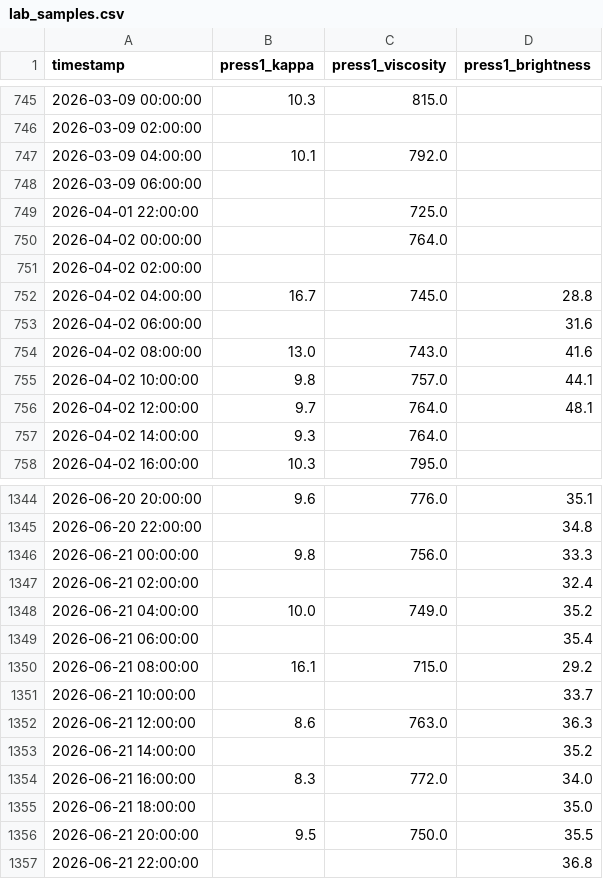
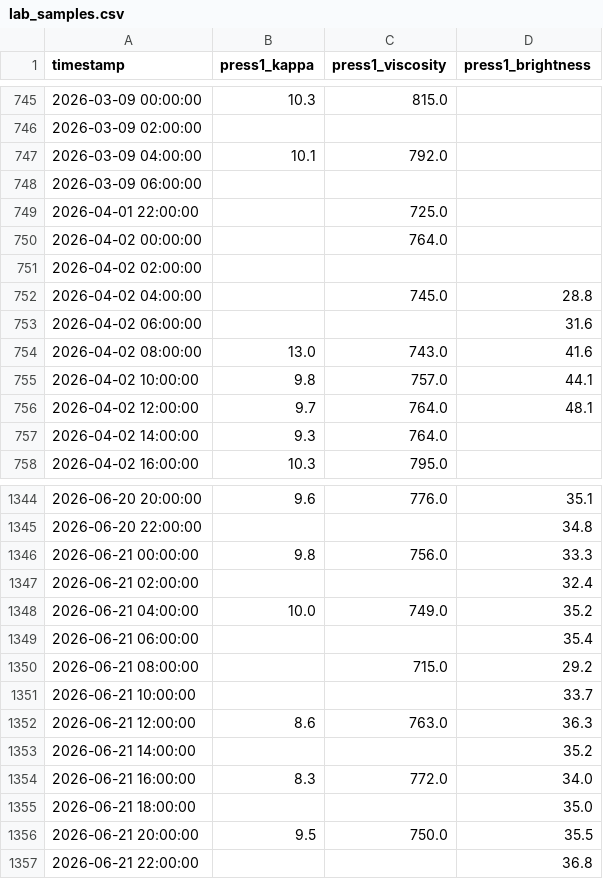
Before and after one commit to chinnput/dp-cooking-odl-analyzer, a CSV file: DP Cooking ODL Analyzer/Digester_Analysis/data/lab_samples.csv, drawn as a sheet; only a part is shown, gaps mark what is left out; the diff covers the shown part only.

```diff
--- a/DP Cooking ODL Analyzer/Digester_Analysis/data/lab_samples.csv
+++ b/DP Cooking ODL Analyzer/Digester_Analysis/data/lab_samples.csv
@@ -751,3 +751,3 @@ timestamp,press1_kappa,press1_viscosity,press1_brightness
 2026-04-02 02:00:00,,,
-2026-04-02 04:00:00,16.7,745.0,28.8
+2026-04-02 04:00:00,,745.0,28.8
 2026-04-02 06:00:00,,,31.6
@@ -1349,3 +1349,3 @@ timestamp,press1_kappa,press1_viscosity,press1_brightness
 2026-06-21 06:00:00,,,35.4
-2026-06-21 08:00:00,16.1,715.0,29.2
+2026-06-21 08:00:00,,715.0,29.2
 2026-06-21 10:00:00,,,33.7
```
Also changed, not shown: 64 added rows elsewhere in this file, DP Cooking ODL Analyzer/batch_digester_tags_per_digester.csv, 14 other files.
